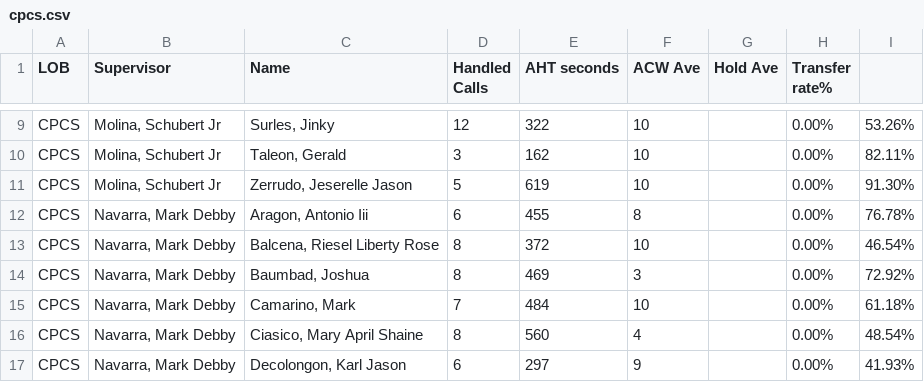
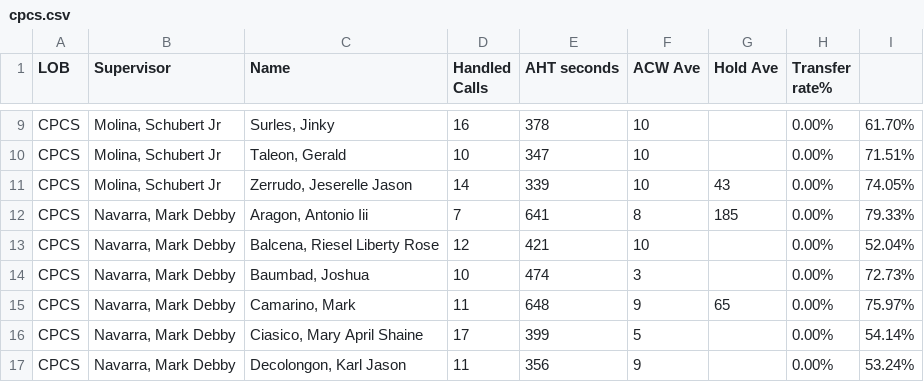
Before and after one commit to cbandoy/CPCSAHTinterval, a CSV file: cpcs.csv, drawn as a sheet; only a part is shown, gaps mark what is left out; the diff covers the shown part only; the diff names each change by its address in the sheet, - before the commit and + after, or states it on an @@ line.

```diff
--- a/cpcs.csv
+++ b/cpcs.csv
-D9 (Handled Calls): 12
+D9 (Handled Calls): 16
-E9 (AHT seconds): 322
+E9 (AHT seconds): 378
-I9: 53.26%
+I9: 61.70%
-D10 (Handled Calls): 3
+D10 (Handled Calls): 10
-E10 (AHT seconds): 162
+E10 (AHT seconds): 347
-I10: 82.11%
+I10: 71.51%
-D11 (Handled Calls): 5
+D11 (Handled Calls): 14
-E11 (AHT seconds): 619
+E11 (AHT seconds): 339
-G11 (Hold Ave): (empty)
+G11 (Hold Ave): 43
-I11: 91.30%
+I11: 74.05%
-D12 (Handled Calls): 6
+D12 (Handled Calls): 7
-E12 (AHT seconds): 455
+E12 (AHT seconds): 641
-G12 (Hold Ave): (empty)
+G12 (Hold Ave): 185
-I12: 76.78%
+I12: 79.33%
-D13 (Handled Calls): 8
+D13 (Handled Calls): 12
-E13 (AHT seconds): 372
+E13 (AHT seconds): 421
-I13: 46.54%
+I13: 52.04%
-D14 (Handled Calls): 8
+D14 (Handled Calls): 10
-E14 (AHT seconds): 469
+E14 (AHT seconds): 474
-I14: 72.92%
+I14: 72.73%
-D15 (Handled Calls): 7
+D15 (Handled Calls): 11
-E15 (AHT seconds): 484
+E15 (AHT seconds): 648
-F15 (ACW Ave): 10
+F15 (ACW Ave): 9
-G15 (Hold Ave): (empty)
+G15 (Hold Ave): 65
-I15: 61.18%
+I15: 75.97%
-D16 (Handled Calls): 8
+D16 (Handled Calls): 17
-E16 (AHT seconds): 560
+E16 (AHT seconds): 399
-F16 (ACW Ave): 4
+F16 (ACW Ave): 5
-I16: 48.54%
+I16: 54.14%
-D17 (Handled Calls): 6
+D17 (Handled Calls): 11
-E17 (AHT seconds): 297
+E17 (AHT seconds): 356
-I17: 41.93%
+I17: 53.24%
```
Also changed, not shown: 54 edited cells elsewhere in this file, cpcsAHT.csv.
